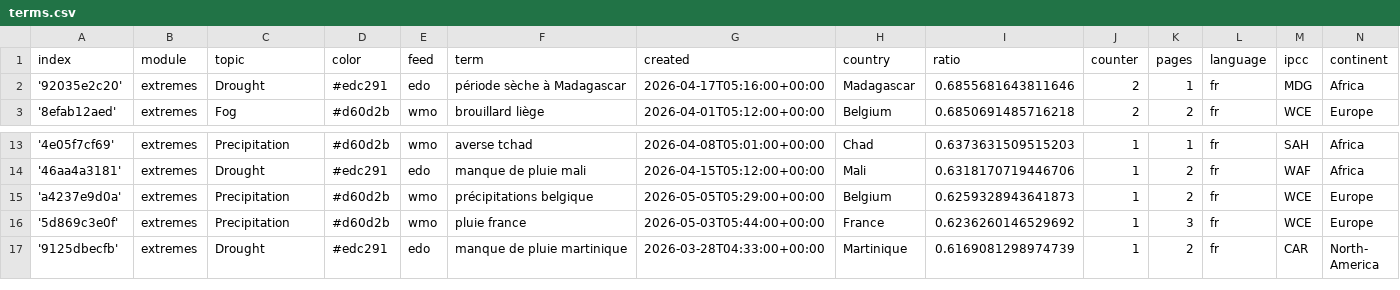
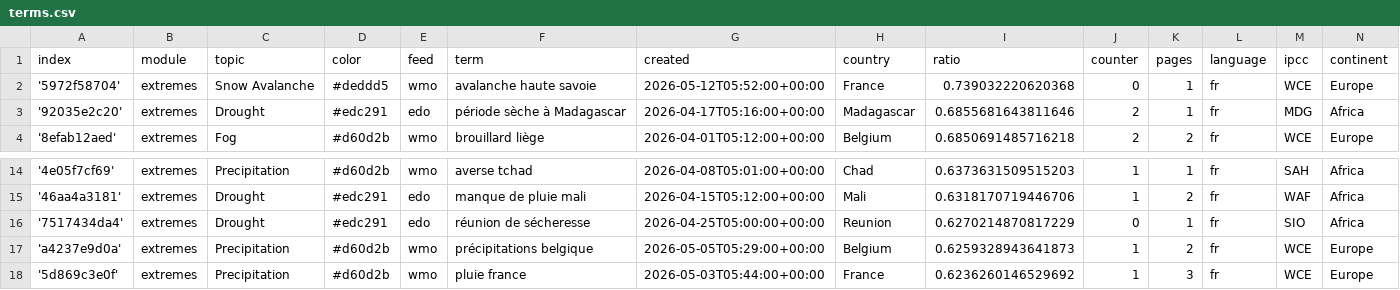
Before and after one commit to TinoH91news/frenchExtremes, a CSV file: terms.csv, drawn as a sheet; only a part is shown, gaps mark what is left out; the shorter side is filled out with more unchanged rows; the diff names each change by its address in the sheet, - before the commit and + after, or states it on an @@ line.

Commit message:
Commit from GitHub Actions (import:0.0)

```diff
--- a/terms.csv
+++ b/terms.csv
+row 2: '5972f58704' | extremes | Snow Avalanche | #deddd5 | wmo | avalanche haute savoie | 2026-05-12T05:52:00+00:00 | France | 0.739032220620368 | 0 | 1 | fr | WCE | Europe
+row 16: '7517434da4' | extremes | Drought | #edc291 | edo | réunion de sécheresse | 2026-04-25T05:00:00+00:00 | Reunion | 0.6270214870817229 | 0 | 1 | fr | SIO | Africa
```
